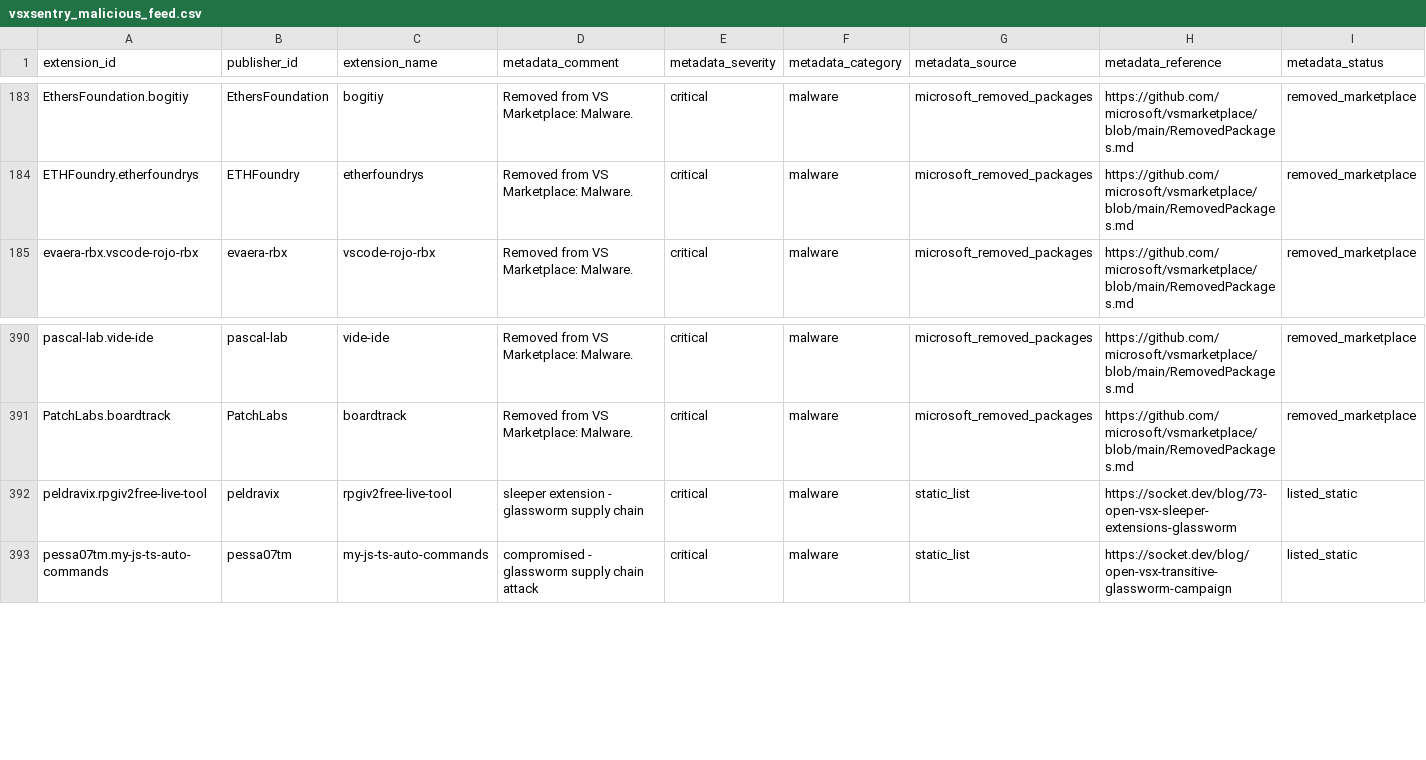
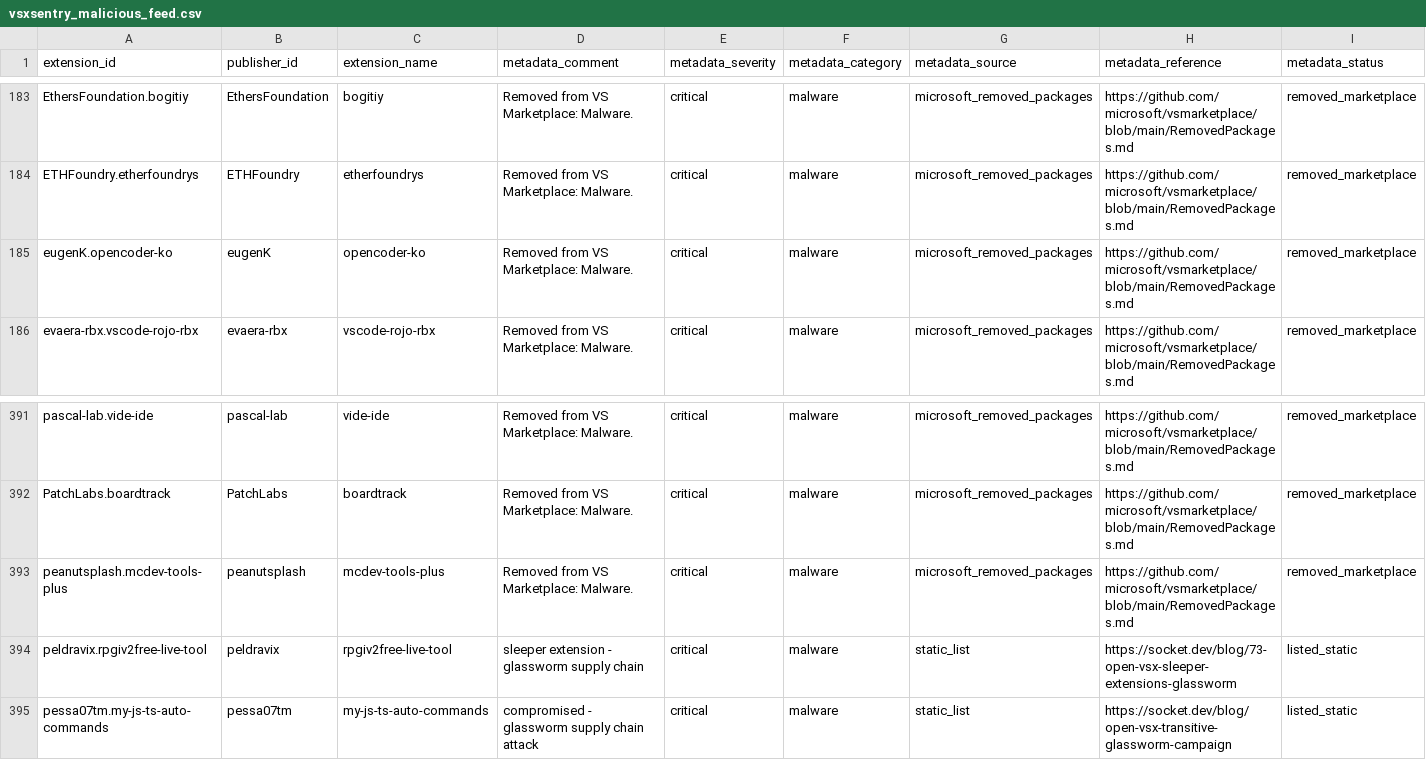
Before and after one commit to vsxsentry/vsxsentry.github.io, a CSV file: feeds/vsxsentry_malicious_feed.csv, drawn as a sheet; only a part is shown, gaps mark what is left out; rows hold the shown columns only; the diff names each change by its address in the sheet, - before the commit and + after, or states it on an @@ line.

```diff
--- a/feeds/vsxsentry_malicious_feed.csv
+++ b/feeds/vsxsentry_malicious_feed.csv
+row 185: eugenK.opencoder-ko | eugenK | opencoder-ko | Removed from VS Marketplace: Malware. | critical | malware | microsoft_removed_packages | https://github.com/microsoft/vsmarketplace/blob/main/RemovedPackages.md | removed_marketplace
+row 393: peanutsplash.mcdev-tools-plus | peanutsplash | mcdev-tools-plus | Removed from VS Marketplace: Malware. | critical | malware | microsoft_removed_packages | https://github.com/microsoft/vsmarketplace/blob/main/RemovedPackages.md | removed_marketplace
```
Also changed, not shown: feeds/vsxsentry_feed.csv, feeds/vsxsentry_opencti_import.csv, 13 other files.
